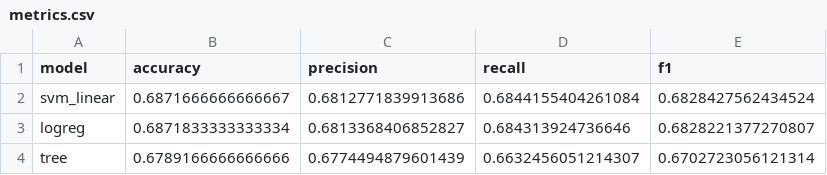
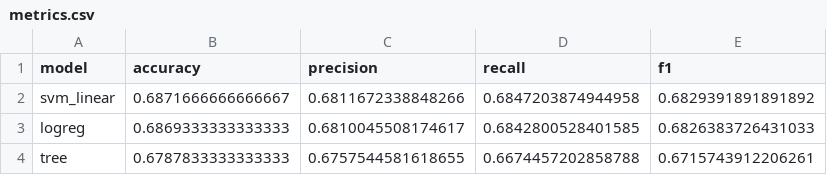
Before and after one commit to Justtyn/Online-Judge-Problem-Recommendation-Algorithm, a CSV file: Models/metrics.csv, drawn as a sheet.

```diff
--- a/Models/metrics.csv
+++ b/Models/metrics.csv
@@ -1,4 +1,4 @@
 model,accuracy,precision,recall,f1
-svm_linear,0.6871666666666667,0.6812771839913686,0.6844155404261084,0.6828427562434524
-logreg,0.6871833333333334,0.6813368406852827,0.684313924736646,0.6828221377270807
-tree,0.6789166666666666,0.6774494879601439,0.6632456051214307,0.6702723056121314
+svm_linear,0.6871666666666667,0.6811672338848266,0.6847203874944958,0.6829391891891892
+logreg,0.6869333333333333,0.6810045508174617,0.6842800528401585,0.6826383726431033
+tree,0.6787833333333333,0.6757544581618655,0.6674457202858788,0.6715743912206261
```
Also changed, not shown: Reports/reco_metrics.csv, Reports/recommendations_topk.csv, 17 other files.
